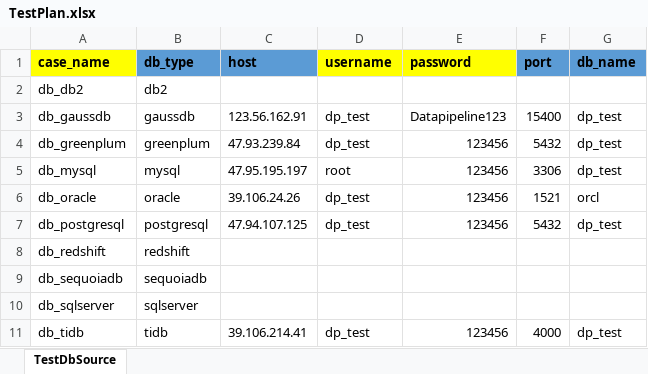
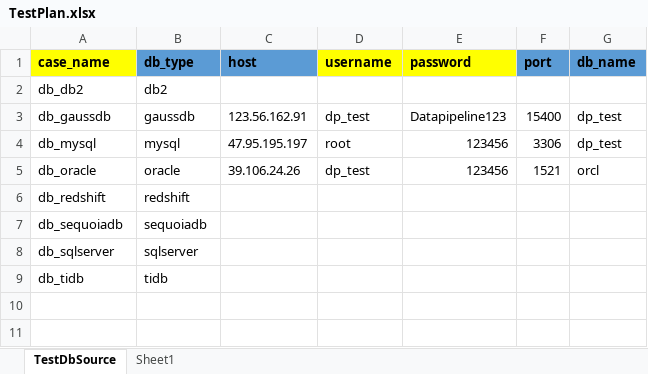
Before and after one commit to TurboChang/loadtest, an Excel workbook: assets/testPlan/TestPlan.xlsx, sheet TestDbSource, drawn as a sheet; values as stored, in another font and other column widths than the file's, no borders; removed rows and columns are numbered as before the commit, all else as after; the diff names each change by its address in the sheet, - before the commit and + after, or states it on an @@ line.

```diff
--- a/assets/testPlan/TestPlan.xlsx (sheet TestDbSource)
+++ b/assets/testPlan/TestPlan.xlsx (sheet TestDbSource)
+sheet tab: Sheet1
-row 4: db_greenplum | greenplum | 47.93.239.84 | dp_test | 123456 | 5432 | dp_test
-row 7: db_postgresql | postgresql | 47.94.107.125 | dp_test | 123456 | 5432 | dp_test
-C9 (host): 39.106.214.41
+C9 (host): (empty)
-D9 (username): dp_test
+D9 (username): (empty)
-E9 (password): 123456
+E9 (password): (empty)
-F9 (port): 4000
+F9 (port): (empty)
-G9 (db_name): dp_test
+G9 (db_name): (empty)
```
Also changed, not shown: 40 other files.
